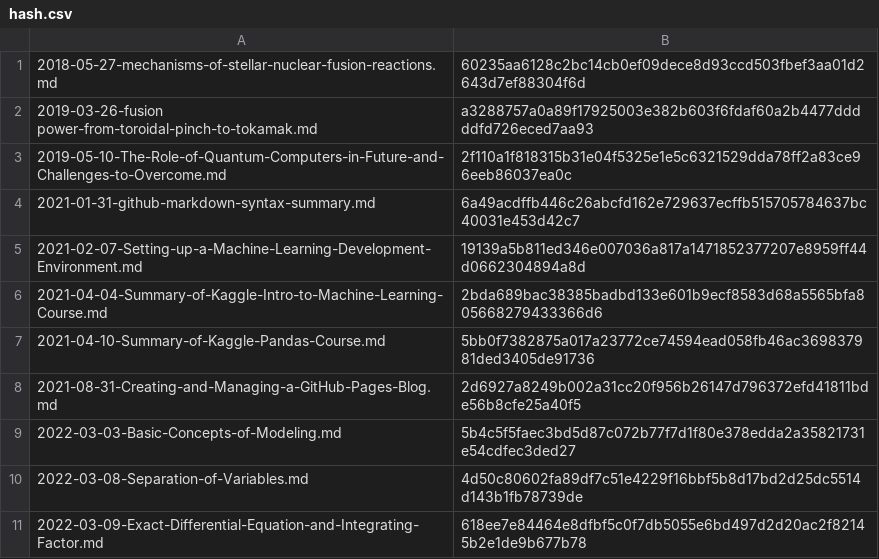
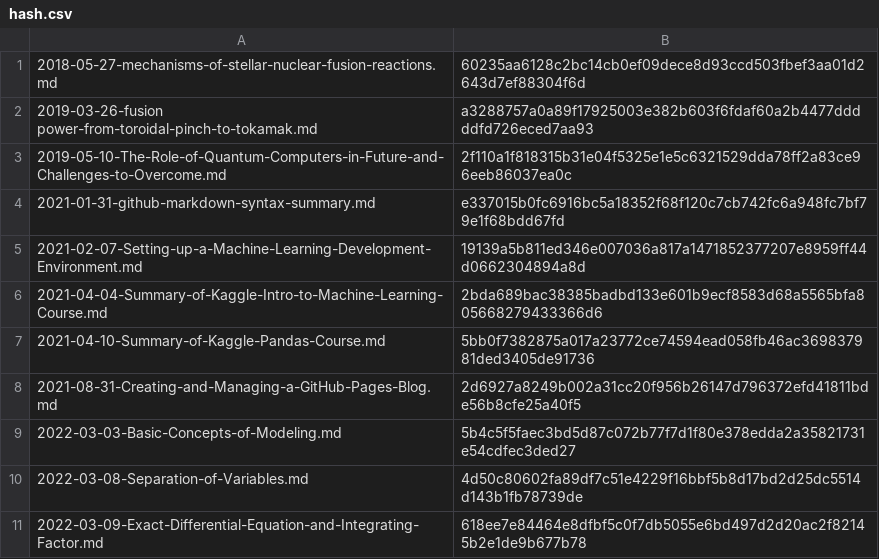
Before and after one commit to yunseo-kim/yunseo-kim.github.io, a CSV file: tools/hash.csv, drawn as a sheet; only a part is shown.

```diff
--- a/tools/hash.csv
+++ b/tools/hash.csv
@@ -3,3 +3,3 @@
 2019-05-10-The-Role-of-Quantum-Computers-in-Future-and-Challenges-to-Overcome.md,2f110a1f818315b31e04f5325e1e5c6321529dda78ff2a83ce96eeb86037ea0c
-2021-01-31-github-markdown-syntax-summary.md,6a49acdffb446c26abcfd162e729637ecffb515705784637bc40031e453d42c7
+2021-01-31-github-markdown-syntax-summary.md,e337015b0fc6916bc5a18352f68f120c7cb742fc6a948fc7bf79e1f68bdd67fd
 2021-02-07-Setting-up-a-Machine-Learning-Development-Environment.md,19139a5b811ed346e007036a817a1471852377207e8959ff44d0662304894a8d
```
Also changed, not shown: 8 other files.
